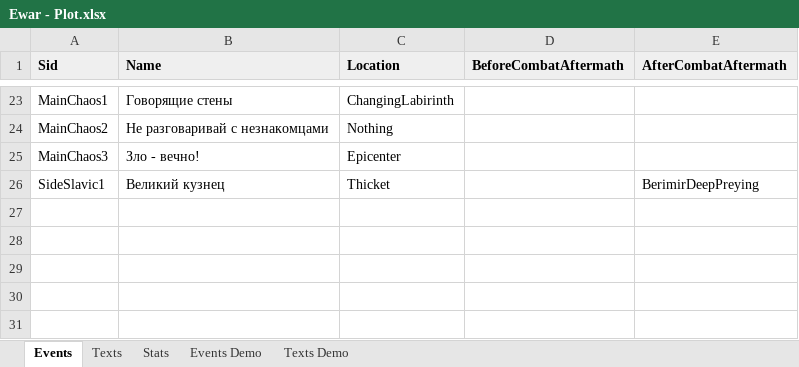
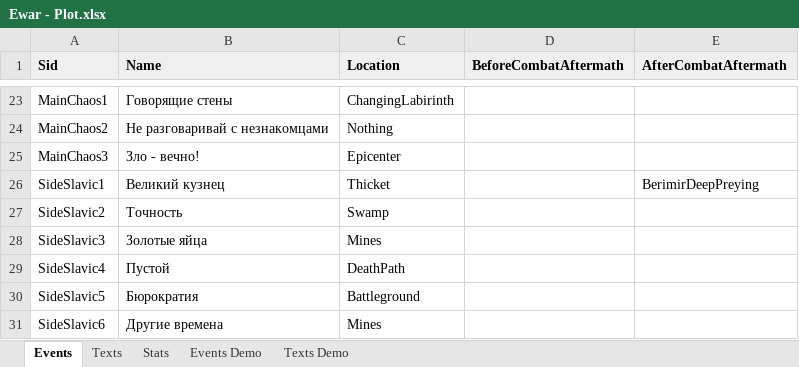
Before and after one commit to kreghek/mythlanders_game, an Excel workbook: Rpg.Client/PlotConverter/Ewar - Plot.xlsx, sheet Events, drawn as a sheet; only a part is shown, gaps mark what is left out; values as stored, in another font and other column widths than the file's, no borders; the diff names each change by its address in the sheet, - before the commit and + after, or states it on an @@ line.

Commit message:
Some secondary events

```diff
--- a/Rpg.Client/PlotConverter/Ewar - Plot.xlsx (sheet Events)
+++ b/Rpg.Client/PlotConverter/Ewar - Plot.xlsx (sheet Events)
+row 27: SideSlavic2 | Точность | Swamp
+row 28: SideSlavic3 | Золотые яйца | Mines
+row 29: SideSlavic4 | Пустой | DeathPath
+row 30: SideSlavic5 | Бюрократия | Battleground
+row 31: SideSlavic6 | Другие времена | Mines
```
Also changed, not shown: sheet Texts, sheet Stats, 2 other files.
